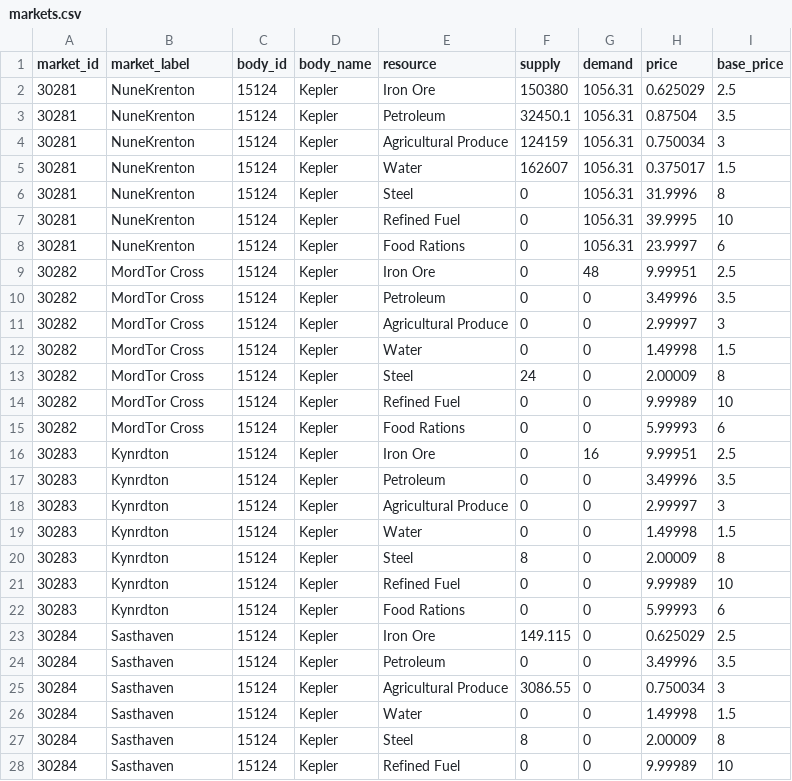
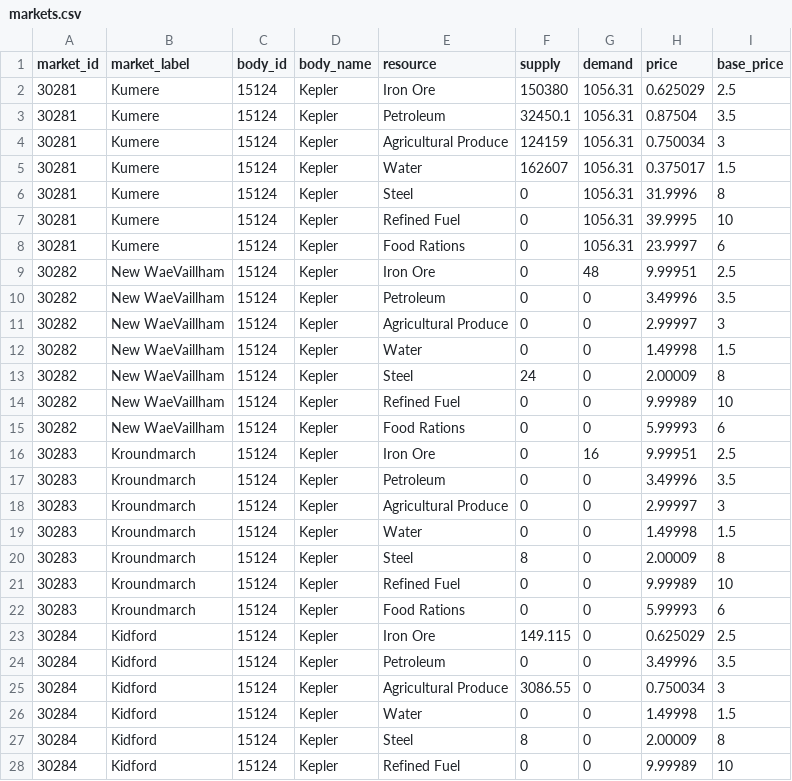
Before and after one commit to Ben-Booth-125/Project-Io, a CSV file: docs/ui/mockdata/markets.csv, drawn as a sheet; only a part is shown; the diff covers the shown part only.

```diff
--- a/docs/ui/mockdata/markets.csv
+++ b/docs/ui/mockdata/markets.csv
@@ -1,28 +1,28 @@
 market_id,market_label,body_id,body_name,resource,supply,demand,price,base_price
-30281,"NuneKrenton",15124,"Kepler",Iron Ore,150380,1056.31,0.625029,2.5
-30281,"NuneKrenton",15124,"Kepler",Petroleum,32450.1,1056.31,0.87504,3.5
-30281,"NuneKrenton",15124,"Kepler",Agricultural Produce,124159,1056.31,0.750034,3
-30281,"NuneKrenton",15124,"Kepler",Water,162607,1056.31,0.375017,1.5
-30281,"NuneKrenton",15124,"Kepler",Steel,0,1056.31,31.9996,8
-30281,"NuneKrenton",15124,"Kepler",Refined Fuel,0,1056.31,39.9995,10
-30281,"NuneKrenton",15124,"Kepler",Food Rations,0,1056.31,23.9997,6
-30282,"MordTor Cross",15124,"Kepler",Iron Ore,0,48,9.99951,2.5
-30282,"MordTor Cross",15124,"Kepler",Petroleum,0,0,3.49996,3.5
-30282,"MordTor Cross",15124,"Kepler",Agricultural Produce,0,0,2.99997,3
-30282,"MordTor Cross",15124,"Kepler",Water,0,0,1.49998,1.5
-30282,"MordTor Cross",15124,"Kepler",Steel,24,0,2.00009,8
-30282,"MordTor Cross",15124,"Kepler",Refined Fuel,0,0,9.99989,10
-30282,"MordTor Cross",15124,"Kepler",Food Rations,0,0,5.99993,6
-30283,"Kynrdton",15124,"Kepler",Iron Ore,0,16,9.99951,2.5
-30283,"Kynrdton",15124,"Kepler",Petroleum,0,0,3.49996,3.5
-30283,"Kynrdton",15124,"Kepler",Agricultural Produce,0,0,2.99997,3
-30283,"Kynrdton",15124,"Kepler",Water,0,0,1.49998,1.5
-30283,"Kynrdton",15124,"Kepler",Steel,8,0,2.00009,8
-30283,"Kynrdton",15124,"Kepler",Refined Fuel,0,0,9.99989,10
-30283,"Kynrdton",15124,"Kepler",Food Rations,0,0,5.99993,6
-30284,"Sasthaven",15124,"Kepler",Iron Ore,149.115,0,0.625029,2.5
-30284,"Sasthaven",15124,"Kepler",Petroleum,0,0,3.49996,3.5
-30284,"Sasthaven",15124,"Kepler",Agricultural Produce,3086.55,0,0.750034,3
-30284,"Sasthaven",15124,"Kepler",Water,0,0,1.49998,1.5
-30284,"Sasthaven",15124,"Kepler",Steel,8,0,2.00009,8
-30284,"Sasthaven",15124,"Kepler",Refined Fuel,0,0,9.99989,10
+30281,"Kumere",15124,"Kepler",Iron Ore,150380,1056.31,0.625029,2.5
+30281,"Kumere",15124,"Kepler",Petroleum,32450.1,1056.31,0.87504,3.5
+30281,"Kumere",15124,"Kepler",Agricultural Produce,124159,1056.31,0.750034,3
+30281,"Kumere",15124,"Kepler",Water,162607,1056.31,0.375017,1.5
+30281,"Kumere",15124,"Kepler",Steel,0,1056.31,31.9996,8
+30281,"Kumere",15124,"Kepler",Refined Fuel,0,1056.31,39.9995,10
+30281,"Kumere",15124,"Kepler",Food Rations,0,1056.31,23.9997,6
+30282,"New WaeVaillham",15124,"Kepler",Iron Ore,0,48,9.99951,2.5
+30282,"New WaeVaillham",15124,"Kepler",Petroleum,0,0,3.49996,3.5
+30282,"New WaeVaillham",15124,"Kepler",Agricultural Produce,0,0,2.99997,3
+30282,"New WaeVaillham",15124,"Kepler",Water,0,0,1.49998,1.5
+30282,"New WaeVaillham",15124,"Kepler",Steel,24,0,2.00009,8
+30282,"New WaeVaillham",15124,"Kepler",Refined Fuel,0,0,9.99989,10
+30282,"New WaeVaillham",15124,"Kepler",Food Rations,0,0,5.99993,6
+30283,"Kroundmarch",15124,"Kepler",Iron Ore,0,16,9.99951,2.5
+30283,"Kroundmarch",15124,"Kepler",Petroleum,0,0,3.49996,3.5
+30283,"Kroundmarch",15124,"Kepler",Agricultural Produce,0,0,2.99997,3
+30283,"Kroundmarch",15124,"Kepler",Water,0,0,1.49998,1.5
+30283,"Kroundmarch",15124,"Kepler",Steel,8,0,2.00009,8
+30283,"Kroundmarch",15124,"Kepler",Refined Fuel,0,0,9.99989,10
+30283,"Kroundmarch",15124,"Kepler",Food Rations,0,0,5.99993,6
+30284,"Kidford",15124,"Kepler",Iron Ore,149.115,0,0.625029,2.5
+30284,"Kidford",15124,"Kepler",Petroleum,0,0,3.49996,3.5
+30284,"Kidford",15124,"Kepler",Agricultural Produce,3086.55,0,0.750034,3
+30284,"Kidford",15124,"Kepler",Water,0,0,1.49998,1.5
+30284,"Kidford",15124,"Kepler",Steel,8,0,2.00009,8
+30284,"Kidford",15124,"Kepler",Refined Fuel,0,0,9.99989,10
```
Also changed, not shown: 8 edited cells elsewhere in this file, docs/ui/mockdata/market_prices.csv, 6 other files.
